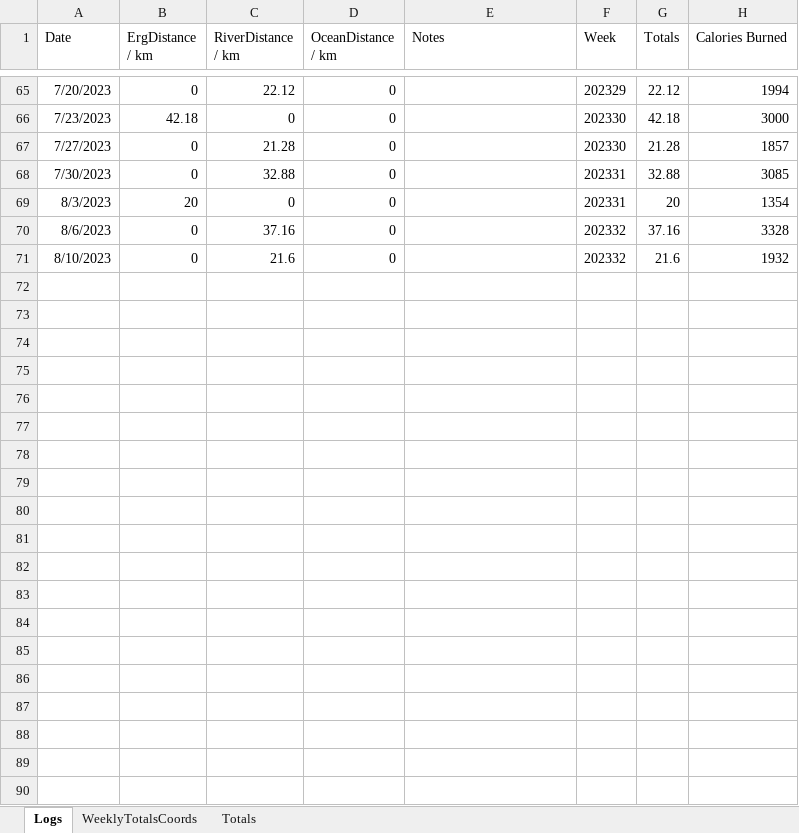
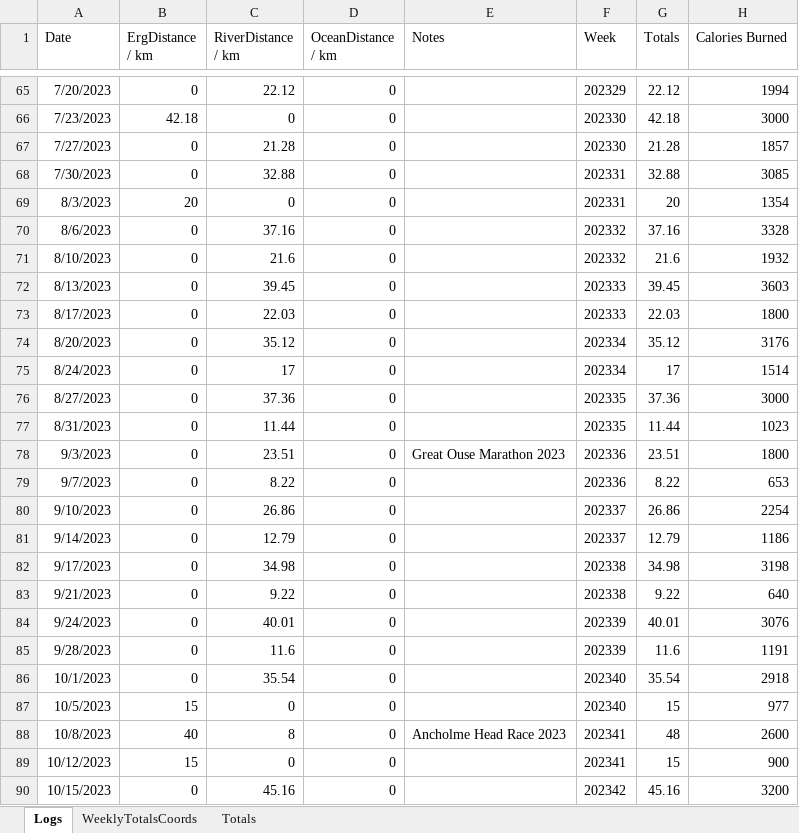
Before and after one commit to AIREW4VE/Atlantic2025, an Excel workbook: assets/TrainingData/TrainingBlogTimeLapse.xlsx, sheet Logs, drawn as a sheet; only a part is shown, gaps mark what is left out; values as stored, in another font and other column widths than the file's, no borders; the diff covers the shown part only; the diff names each change by its address in the sheet, - before the commit and + after, or states it on an @@ line.

```diff
--- a/assets/TrainingData/TrainingBlogTimeLapse.xlsx (sheet Logs)
+++ b/assets/TrainingData/TrainingBlogTimeLapse.xlsx (sheet Logs)
+row 72: 8/13/2023 | 0 | 39.45 | 0 |  | 202333 | 39.45 | 3603
+row 73: 8/17/2023 | 0 | 22.03 | 0 |  | 202333 | 22.03 | 1800
+row 74: 8/20/2023 | 0 | 35.12 | 0 |  | 202334 | 35.12 | 3176
+row 75: 8/24/2023 | 0 | 17 | 0 |  | 202334 | 17 | 1514
+row 76: 8/27/2023 | 0 | 37.36 | 0 |  | 202335 | 37.36 | 3000
+row 77: 8/31/2023 | 0 | 11.44 | 0 |  | 202335 | 11.44 | 1023
+row 78: 9/3/2023 | 0 | 23.51 | 0 | Great Ouse Marathon 2023 | 202336 | 23.51 | 1800
+row 79: 9/7/2023 | 0 | 8.22 | 0 |  | 202336 | 8.22 | 653
+row 80: 9/10/2023 | 0 | 26.86 | 0 |  | 202337 | 26.86 | 2254
+row 81: 9/14/2023 | 0 | 12.79 | 0 |  | 202337 | 12.79 | 1186
+row 82: 9/17/2023 | 0 | 34.98 | 0 |  | 202338 | 34.98 | 3198
+row 83: 9/21/2023 | 0 | 9.22 | 0 |  | 202338 | 9.22 | 640
+row 84: 9/24/2023 | 0 | 40.01 | 0 |  | 202339 | 40.01 | 3076
+row 85: 9/28/2023 | 0 | 11.6 | 0 |  | 202339 | 11.6 | 1191
+row 86: 10/1/2023 | 0 | 35.54 | 0 |  | 202340 | 35.54 | 2918
+row 87: 10/5/2023 | 15 | 0 | 0 |  | 202340 | 15 | 977
+row 88: 10/8/2023 | 40 | 8 | 0 | Ancholme Head Race 2023 | 202341 | 48 | 2600
+row 89: 10/12/2023 | 15 | 0 | 0 |  | 202341 | 15 | 900
+row 90: 10/15/2023 | 0 | 45.16 | 0 |  | 202342 | 45.16 | 3200
```
Also changed, not shown: 9 added rows elsewhere in this sheet, sheet WeeklyTotalsCoords, sheet Totals, 18 other files.
